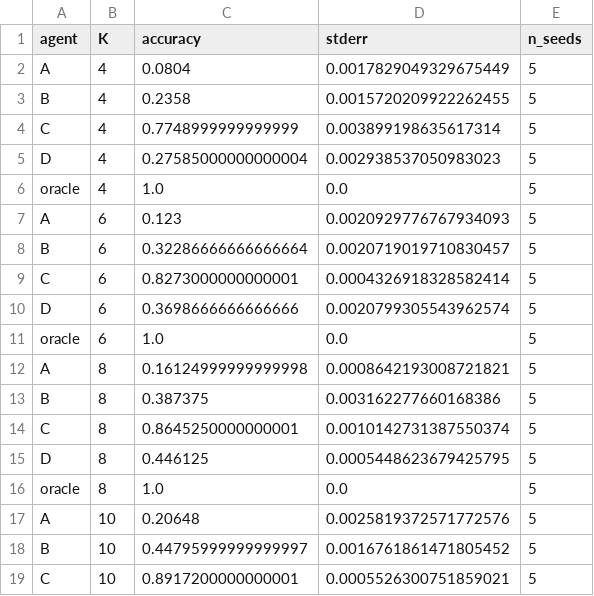
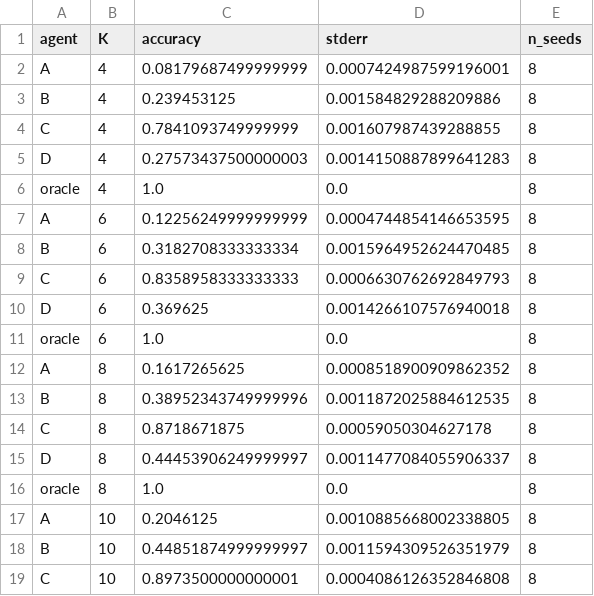
Before and after one commit to smrifaki/cs224r, a CSV file: results/pareto.csv, drawn as a sheet; only a part is shown; the diff covers the shown part only.

Commit message:
results: pareto + regret csv

```diff
--- a/results/pareto.csv
+++ b/results/pareto.csv
@@ -1,19 +1,19 @@
 agent,K,accuracy,stderr,n_seeds
-A,4,0.0804,0.0017829049329675449,5
-B,4,0.2358,0.0015720209922262455,5
-C,4,0.7748999999999999,0.003899198635617314,5
-D,4,0.27585000000000004,0.002938537050983023,5
-oracle,4,1.0,0.0,5
-A,6,0.123,0.0020929776767934093,5
-B,6,0.32286666666666664,0.0020719019710830457,5
-C,6,0.8273000000000001,0.0004326918328582414,5
-D,6,0.3698666666666666,0.0020799305543962574,5
-oracle,6,1.0,0.0,5
-A,8,0.16124999999999998,0.0008642193008721821,5
-B,8,0.387375,0.003162277660168386,5
-C,8,0.8645250000000001,0.0010142731387550374,5
-D,8,0.446125,0.0005448623679425795,5
-oracle,8,1.0,0.0,5
-A,10,0.20648,0.0025819372571772576,5
-B,10,0.44795999999999997,0.0016761861471805452,5
-C,10,0.8917200000000001,0.0005526300751859021,5
+A,4,0.08179687499999999,0.0007424987599196001,8
+B,4,0.239453125,0.001584829288209886,8
+C,4,0.7841093749999999,0.001607987439288855,8
+D,4,0.27573437500000003,0.0014150887899641283,8
+oracle,4,1.0,0.0,8
+A,6,0.12256249999999999,0.0004744854146653595,8
+B,6,0.3182708333333334,0.0015964952624470485,8
+C,6,0.8358958333333333,0.0006630762692849793,8
+D,6,0.369625,0.0014266107576940018,8
+oracle,6,1.0,0.0,8
+A,8,0.1617265625,0.0008518900909862352,8
+B,8,0.38952343749999996,0.0011872025884612535,8
+C,8,0.8718671875,0.00059050304627178,8
+D,8,0.44453906249999997,0.0011477084055906337,8
+oracle,8,1.0,0.0,8
+A,10,0.2046125,0.0010885668002338805,8
+B,10,0.44851874999999997,0.0011594309526351979,8
+C,10,0.8973500000000001,0.0004086126352846808,8
```
Also changed, not shown: 30 edited cells elsewhere in this file, results/regret.csv, 5 other files.
